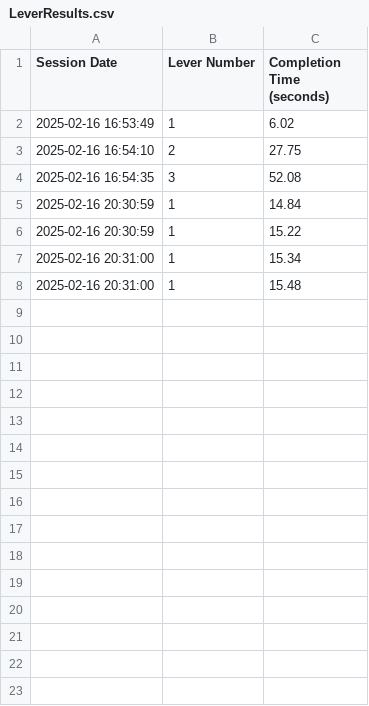
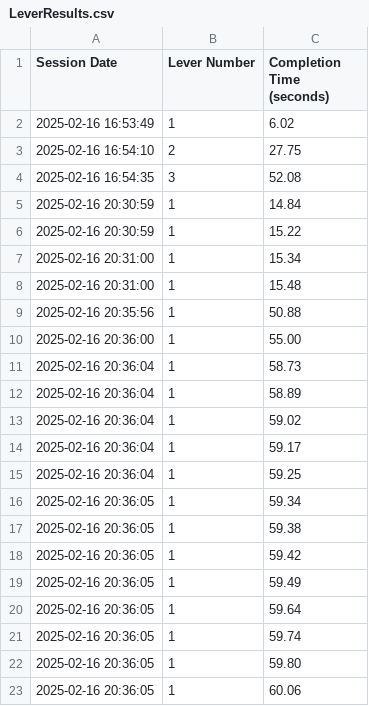
Before and after one commit to jianpinglim/ISDT_Zombie, a CSV file: ISDT_CA1_Jianping/Assets/_MyProject/LeverData/LeverResults.csv, drawn as a sheet; the diff names each change by its address in the sheet, - before the commit and + after, or states it on an @@ line.

```diff
--- a/ISDT_CA1_Jianping/Assets/_MyProject/LeverData/LeverResults.csv
+++ b/ISDT_CA1_Jianping/Assets/_MyProject/LeverData/LeverResults.csv
+row 9: 2025-02-16 20:35:56 | 1 | 50.88
+row 10: 2025-02-16 20:36:00 | 1 | 55.00
+row 11: 2025-02-16 20:36:04 | 1 | 58.73
+row 12: 2025-02-16 20:36:04 | 1 | 58.89
+row 13: 2025-02-16 20:36:04 | 1 | 59.02
+row 14: 2025-02-16 20:36:04 | 1 | 59.17
+row 15: 2025-02-16 20:36:04 | 1 | 59.25
+row 16: 2025-02-16 20:36:05 | 1 | 59.34
+row 17: 2025-02-16 20:36:05 | 1 | 59.38
+row 18: 2025-02-16 20:36:05 | 1 | 59.42
+row 19: 2025-02-16 20:36:05 | 1 | 59.49
+row 20: 2025-02-16 20:36:05 | 1 | 59.64
+row 21: 2025-02-16 20:36:05 | 1 | 59.74
+row 22: 2025-02-16 20:36:05 | 1 | 59.80
+row 23: 2025-02-16 20:36:05 | 1 | 60.06
```
Also changed, not shown: 29 other files.
